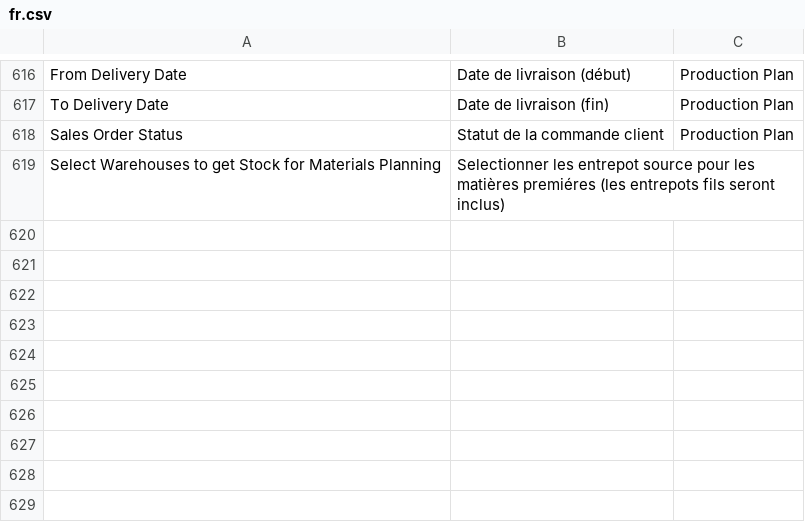
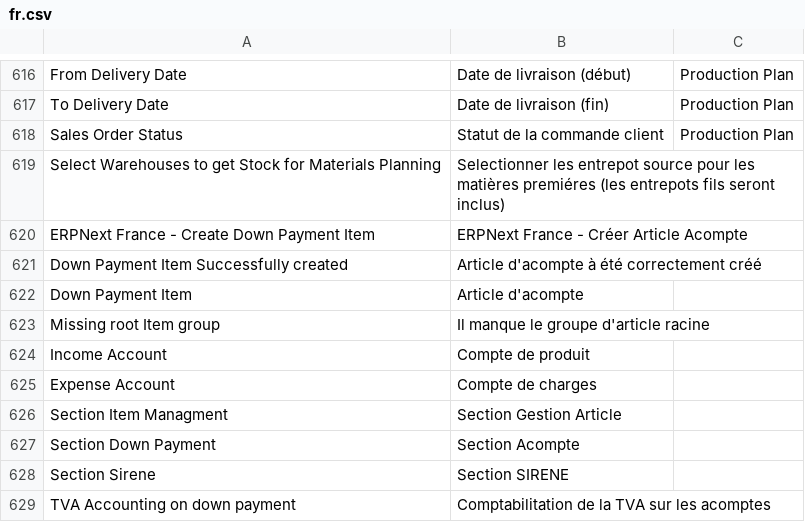
Before and after one commit to scopen-coop/erpnext_france, a CSV file: erpnext_france/translations/fr.csv, drawn as a sheet; only a part is shown, gaps mark what is left out.

Commit message:
NEW: Auto create down payment item

```diff
--- a/erpnext_france/translations/fr.csv
+++ b/erpnext_france/translations/fr.csv
@@ -619 +619,11 @@ Sales Order Status,Statut de la commande client,Production Plan
 Select Warehouses to get Stock for Materials Planning,Selectionner les entrepot source pour les matières premiéres (les entrepots fils seront inclus)
+ERPNext France - Create Down Payment Item, ERPNext France - Créer Article Acompte,
+Down Payment Item Successfully created, Article d'acompte à été correctement créé,
+Down Payment Item, Article d'acompte,
+Missing root Item group, Il manque le groupe d'article racine,
+Income Account,Compte de produit,
+Expense Account,Compte de charges,
+Section Item Managment, Section Gestion Article,
+Section Down Payment, Section Acompte,
+Section Sirene, Section SIRENE,
+TVA Accounting on down payment, Comptabilitation de la TVA sur les acomptes,
```
Also changed, not shown: 8 other files.
